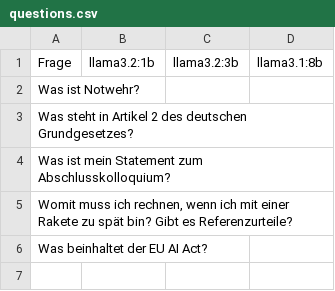
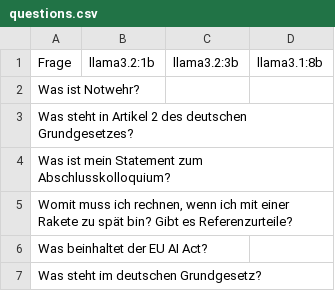
Before and after one commit to LaufenderTRHD/llama_rag, a CSV file: questions.csv, drawn as a sheet; the diff names each change by its address in the sheet, - before the commit and + after, or states it on an @@ line.

```diff
--- a/questions.csv
+++ b/questions.csv
+row 7: Was steht im deutschen Grundgesetz?
```
Also changed, not shown: 8 other files.
